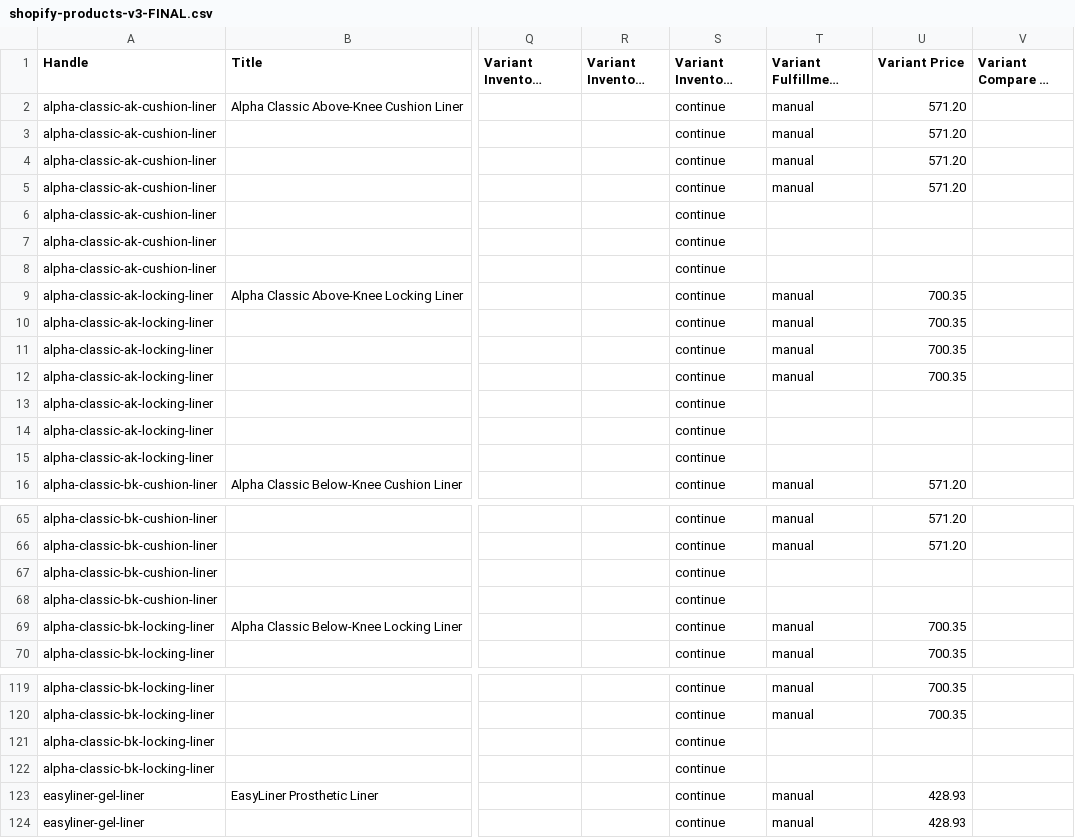
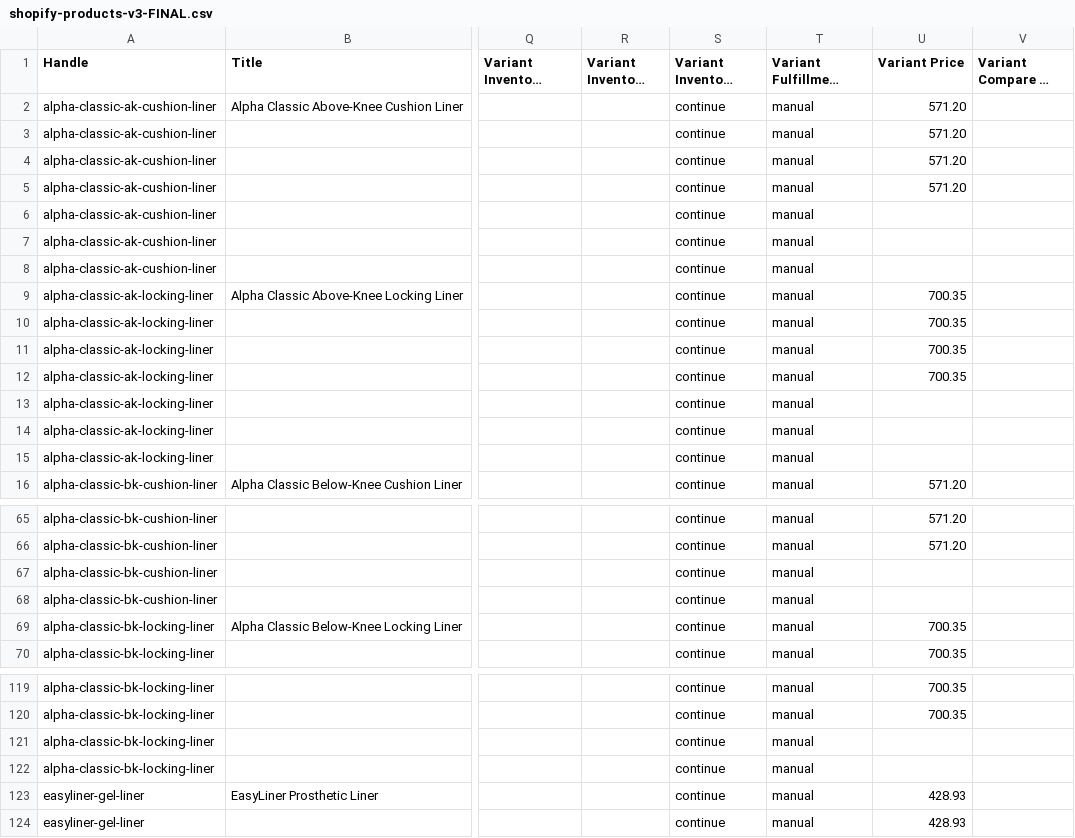
Before and after one commit to AmpuMe/ampume-web, a CSV file: shopify-products-v3-FINAL.csv, drawn as a sheet; only a part is shown, gaps mark what is left out; long unchanged cells end in …; the diff names each change by its address in the sheet, - before the commit and + after, or states it on an @@ line.

```diff
--- a/shopify-products-v3-FINAL.csv
+++ b/shopify-products-v3-FINAL.csv
-T6:T8 (Variant Fulfillment Service): (empty)
+T6:T8 (Variant Fulfillment Service): manual
-T13:T15 (Variant Fulfillment Service): (empty)
+T13:T15 (Variant Fulfillment Service): manual
-T67:T68 (Variant Fulfillment Service): (empty)
+T67:T68 (Variant Fulfillment Service): manual
-T121:T122 (Variant Fulfillment Service): (empty)
+T121:T122 (Variant Fulfillment Service): manual
```
Also changed, not shown: shopify-pricing-update.csv.
